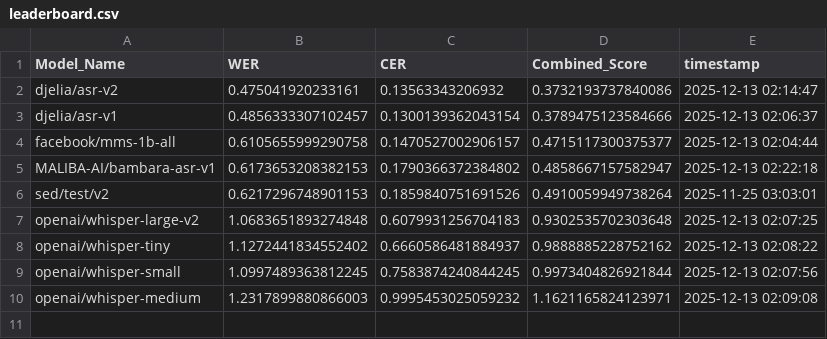
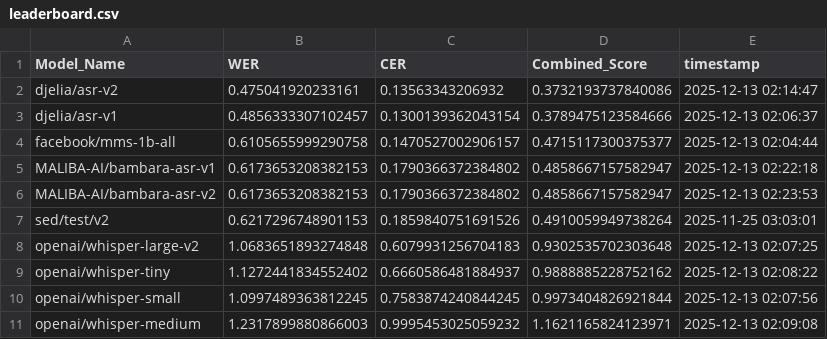
Before and after one commit to diarray-hub/bambara-asr-leaderboard, a CSV file: leaderboard.csv, drawn as a sheet.

Commit message:
Update leaderboard for model: MALIBA-AI/bambara-asr-v2

```diff
--- a/leaderboard.csv
+++ b/leaderboard.csv
@@ -5,2 +5,3 @@ facebook/mms-1b-all,0.6105655999290758,0.1470527002906157,0.4715117300375377,202
 MALIBA-AI/bambara-asr-v1,0.6173653208382153,0.1790366372384802,0.4858667157582947,2025-12-13 02:22:18
+MALIBA-AI/bambara-asr-v2,0.6173653208382153,0.1790366372384802,0.4858667157582947,2025-12-13 02:23:53
 sed/test/v2,0.6217296748901153,0.1859840751691526,0.4910059949738264,2025-11-25 03:03:01
```
